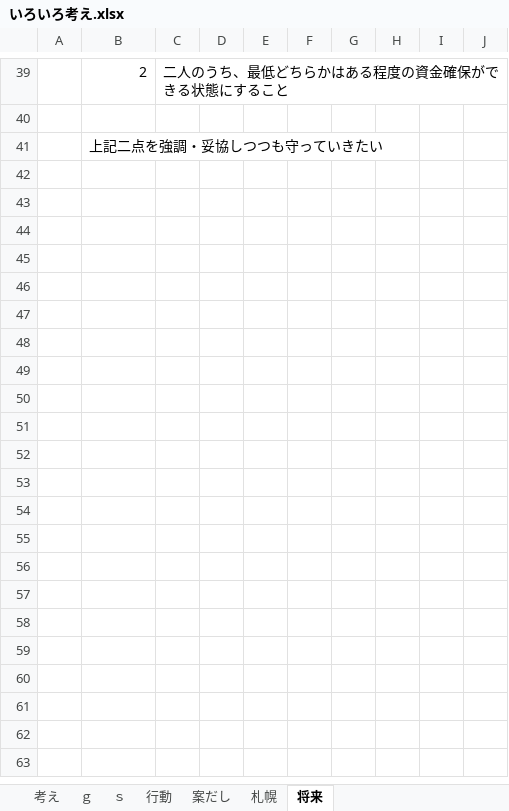
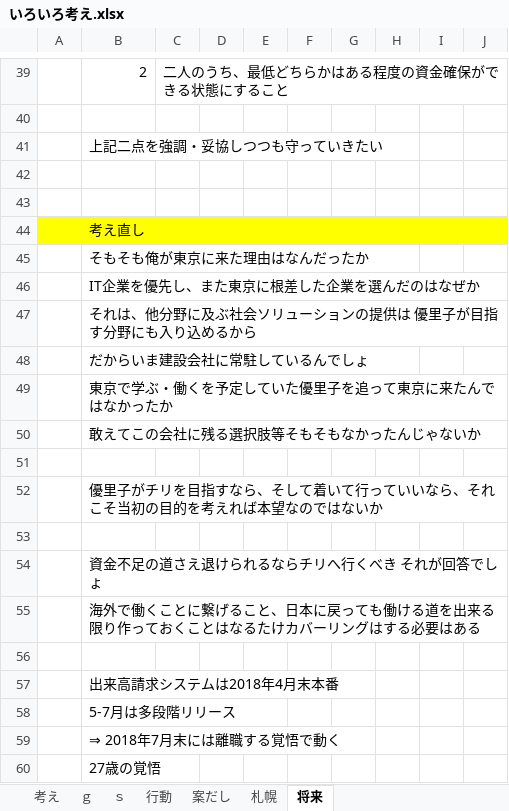
Before and after one commit to tarookyu/IPO, an Excel workbook: いろいろ考え.xlsx, sheet 将来, drawn as a sheet; only a part is shown, gaps mark what is left out; values as stored, in another font and other column widths than the file's, no borders; charts and pictures not drawn; the diff names each change by its address in the sheet, - before the commit and + after, or states it on an @@ line.

```diff
--- a/いろいろ考え.xlsx (sheet 将来)
+++ b/いろいろ考え.xlsx (sheet 将来)
+row 42: (empty)
+row 43: (empty)
+row 44:  | 考え直し
+row 45:  | そもそも俺が東京に来た理由はなんだったか
+row 46:  | IT企業を優先し、また東京に根差した企業を選んだのはなぜか
+row 47:  | それは、他分野に及ぶ社会ソリューションの提供は 優里子が目指す分野にも入り込めるから
+row 48:  | だからいま建設会社に常駐しているんでしょ
+row 49:  | 東京で学ぶ・働くを予定していた優里子を追って東京に来たんではなかったか
+row 50:  | 敢えてこの会社に残る選択肢等そもそもなかったんじゃないか
+row 51: (empty)
+row 52:  | 優里子がチリを目指すなら、そして着いて行っていいなら、それこそ当初の目的を考えれば本望なのではないか
+row 53: (empty)
+row 54:  | 資金不足の道さえ退けられるならチリへ行くべき それが回答でしょ
+row 55:  | 海外で働くことに繋げること、日本に戻っても働ける道を出来る限り作っておくことはなるたけカバーリングはする必要はある
+row 56: (empty)
+row 57:  | 出来高請求システムは2018年4月末本番
+row 58:  | 5-7月は多段階リリース
+row 59:  | ⇒ 2018年7月末には離職する覚悟で動く
+row 60:  | 27歳の覚悟
```
Also changed, not shown: sheet ｇ, IPO監視_2018.xlsm.
